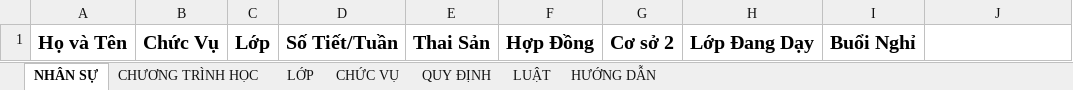
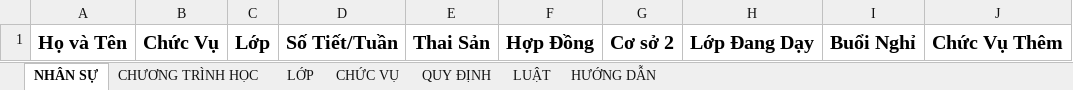
Before and after one commit to Maingochoanglong/TKB, an Excel workbook: data/Input_Template_V8.xlsx, sheet NHÂN SỰ, drawn as a sheet; values as stored, in another font and other column widths than the file's, no borders; the diff names each change by its address in the sheet, - before the commit and + after, or states it on an @@ line.

```diff
--- a/data/Input_Template_V8.xlsx (sheet NHÂN SỰ)
+++ b/data/Input_Template_V8.xlsx (sheet NHÂN SỰ)
-J1: (empty)
+J1: Chức Vụ Thêm
```
Also changed, not shown: sheet HƯỚNG DẪN, 20 other files.
